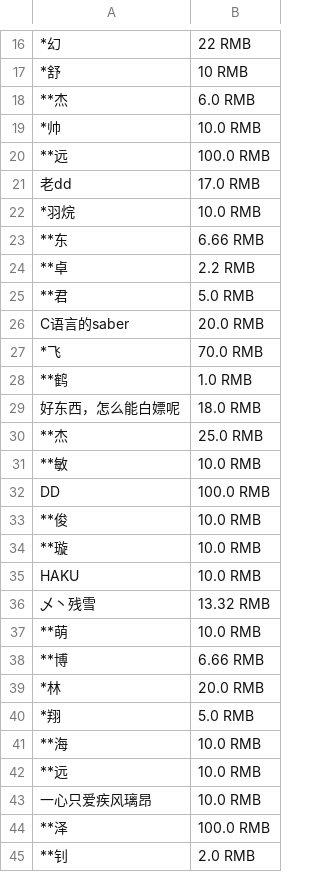
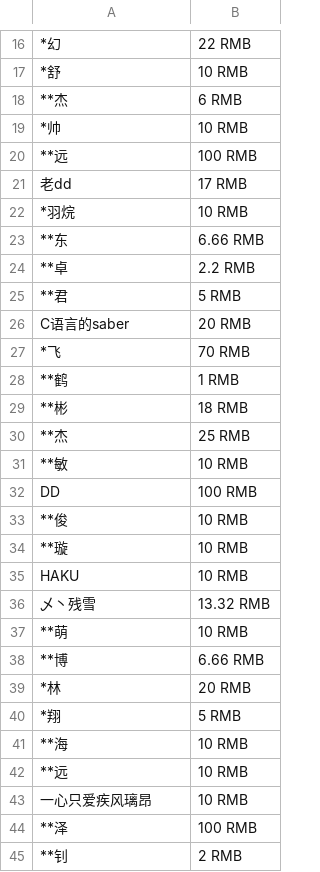
Before and after one commit to zhimingshenjun/DD_KaoRou2, a CSV file: 感谢石油王.csv, drawn as a sheet; only a part is shown, gaps mark what is left out; removed rows and columns are numbered as before the commit, all else as after; the diff covers the shown part only; the diff names each change by its address in the sheet, - before the commit and + after, or states it on an @@ line.

Commit message:
更新石油王

```diff
--- a/感谢石油王.csv
+++ b/感谢石油王.csv
-B18: 6.0 RMB
+B18: 6 RMB
-B19: 10.0 RMB
+B19: 10 RMB
-B20: 100.0 RMB
+B20: 100 RMB
-B21: 17.0 RMB
+B21: 17 RMB
-B22: 10.0 RMB
+B22: 10 RMB
-B25: 5.0 RMB
+B25: 5 RMB
-B26: 20.0 RMB
+B26: 20 RMB
-B27: 70.0 RMB
+B27: 70 RMB
-B28: 1.0 RMB
+B28: 1 RMB
-row 29: 好东西，怎么能白嫖呢 | 18.0 RMB
+row 29: **彬 | 18 RMB
-B30: 25.0 RMB
+B30: 25 RMB
-B31: 10.0 RMB
+B31: 10 RMB
-B32: 100.0 RMB
+B32: 100 RMB
-B33:B35: 10.0 RMB
+B33:B35: 10 RMB
-B37: 10.0 RMB
+B37: 10 RMB
-B39: 20.0 RMB
+B39: 20 RMB
-B40: 5.0 RMB
+B40: 5 RMB
-B41:B43: 10.0 RMB
+B41:B43: 10 RMB
-B44: 100.0 RMB
+B44: 100 RMB
-B45: 2.0 RMB
+B45: 2 RMB
```
Also changed, not shown: 4 edited cells elsewhere in this file.
